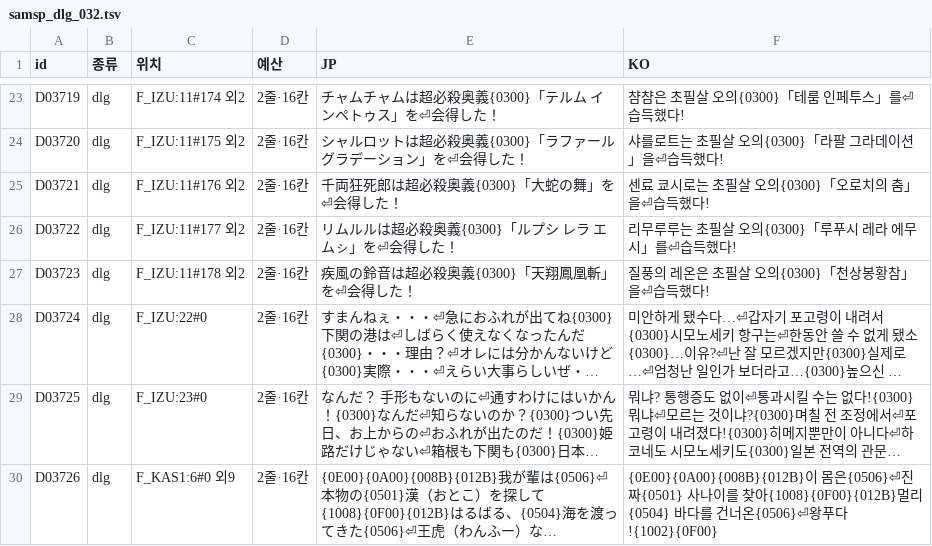
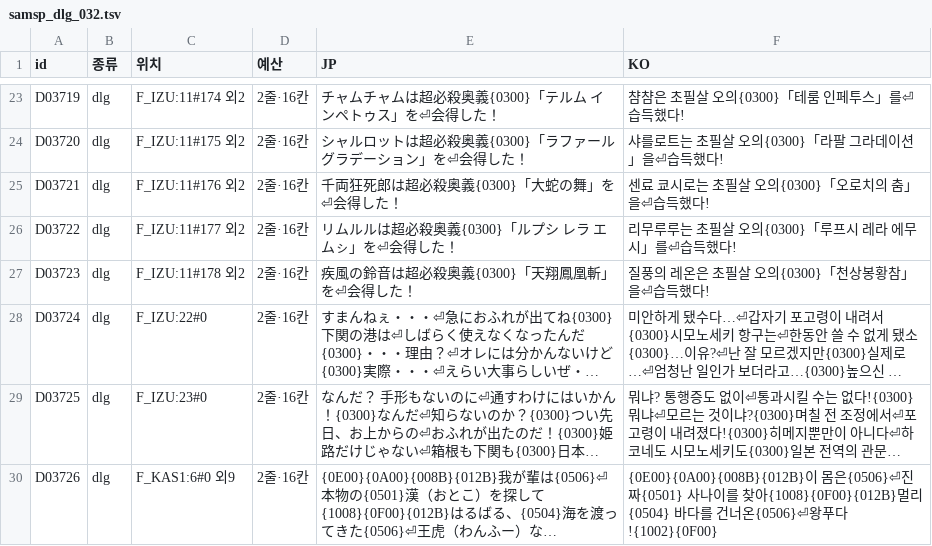
Before and after one commit to hospi0/samsp-rpg-kr-patch, a TSV file: my files/tsv/samsp_dlg_032.tsv, drawn as a sheet; only a part is shown, gaps mark what is left out; long unchanged cells end in ….

```diff
--- a/my files/tsv/samsp_dlg_032.tsv
+++ b/my files/tsv/samsp_dlg_032.tsv
@@ -25,3 +25,3 @@ D03720	dlg	F_IZU:11#175 외2	2줄·16칸	シャルロットは超必殺奥義{03
 D03721	dlg	F_IZU:11#176 외2	2줄·16칸	千両狂死郎は超必殺奥義{0300}「大蛇の舞」を⏎会得した！	센료 쿄시로는 초필살 오의{0300}「오로치의 춤」을⏎습득했다!
-D03722	dlg	F_IZU:11#177 외2	2줄·16칸	リムルルは超必殺奥義{0300}「ルプシ レラ エムㇱ」を⏎会得した！	리무루루는 초필살 오의{0300}「루푸시 레라 에무시」를⏎습득했다!
+D03722	dlg	F_IZU:11#177 외2	2줄·16칸	リムルルは超必殺奥義{0300}「ルプシ レラ エムㇱ」を⏎会得した！	리무루루는 초필살 오의{0300}「루프시 레라 에무시」를⏎습득했다!
 D03723	dlg	F_IZU:11#178 외2	2줄·16칸	疾風の鈴音は超必殺奥義{0300}「天翔鳳凰斬」を⏎会得した！	질풍의 레온은 초필살 오의{0300}「천상봉황참」을⏎습득했다!
```
Also changed, not shown: my files/tsv/samsp_dlg_043.tsv, my files/tsv/samsp_dlg_046.tsv, 8 other files.
